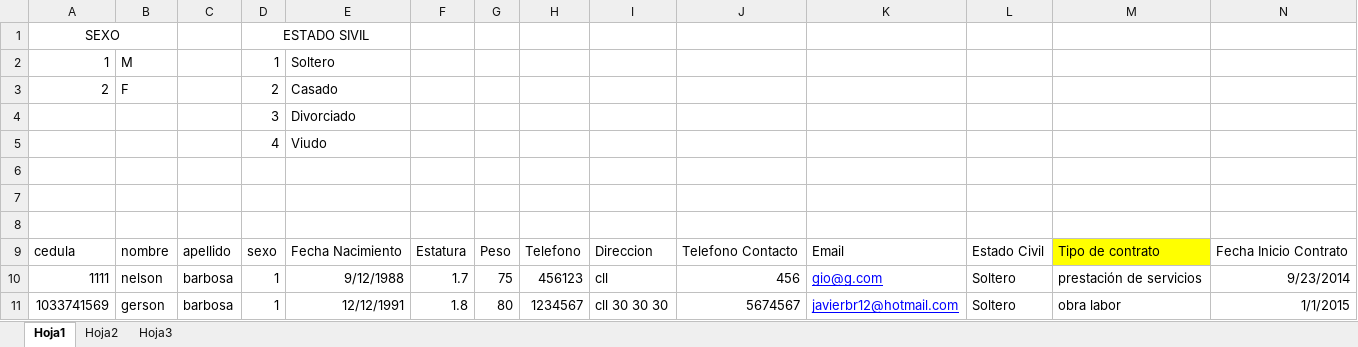
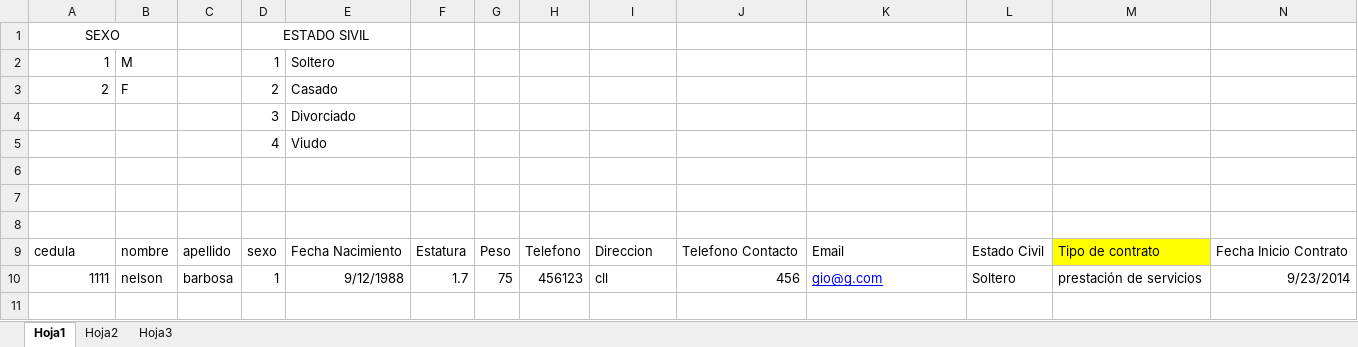
Before and after one commit to giovanny751/BASC, an Excel workbook: uploads/archivo_empleados.xlsx, sheet Hoja1, drawn as a sheet; only a part is shown; values as stored, in another font and other column widths than the file's, no borders; rows hold the shown columns only; the diff names each change by its address in the sheet, - before the commit and + after, or states it on an @@ line.

Commit message:
empleados
empleados

```diff
--- a/uploads/archivo_empleados.xlsx (sheet Hoja1)
+++ b/uploads/archivo_empleados.xlsx (sheet Hoja1)
-row 11: 1033741569 | gerson | barbosa | 1 | 12/12/1991 | 1.8 | 80 | 1234567 | cll 30 30 30 | 5674567 | javierbr12@hotmail.com | Soltero | obra labor | 1/1/2015
```
Also changed, not shown: 4 other files.
